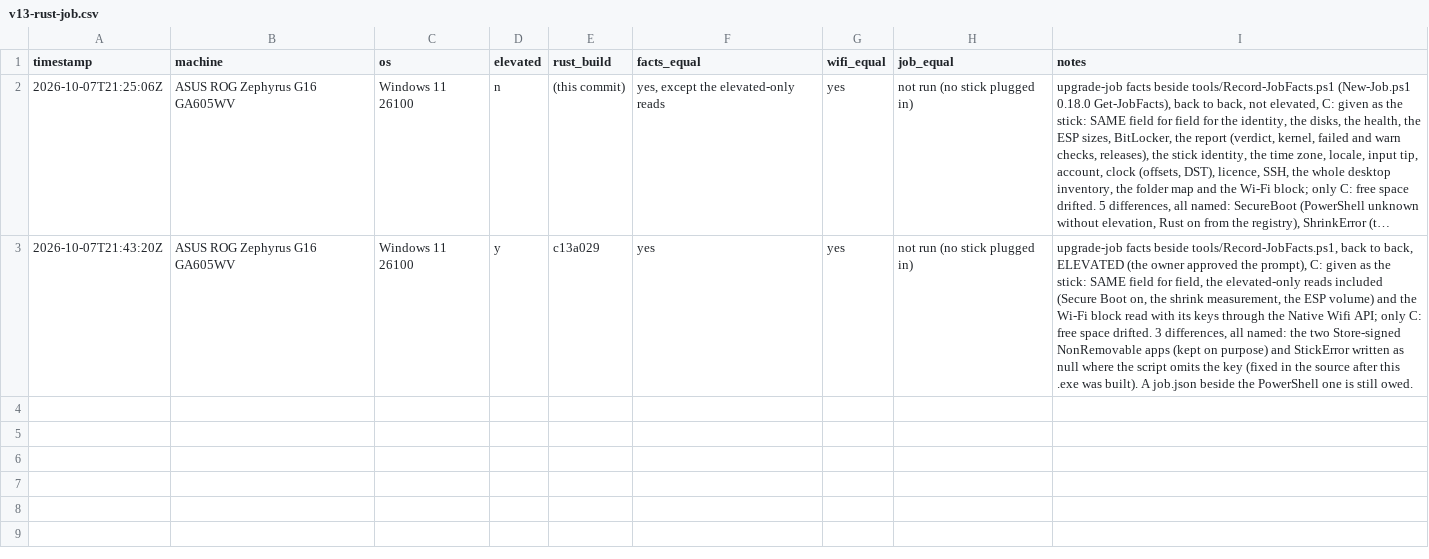
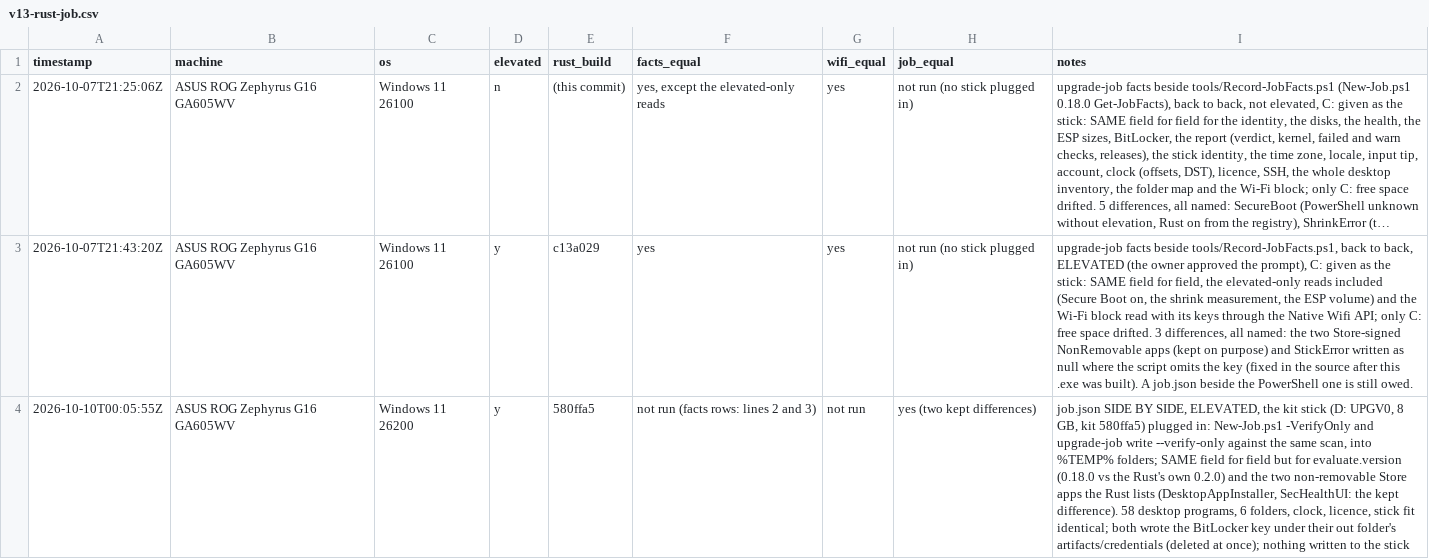
Before and after one commit to addlatt/upgrade_, a CSV file: docs/validation-results/v13-rust-job.csv, drawn as a sheet; long unchanged cells end in …; the diff names each change by its address in the sheet, - before the commit and + after, or states it on an @@ line.

```diff
--- a/docs/validation-results/v13-rust-job.csv
+++ b/docs/validation-results/v13-rust-job.csv
+row 4: 2026-10-10T00:05:55Z | ASUS ROG Zephyrus G16 GA605WV | Windows 11 26200 | y | 580ffa5 | not run (facts rows: lines 2 and 3) | not run | yes (two kept differences) | job.json SIDE BY SIDE, ELEVATED, the kit stick (D: UPGV0, 8 GB, kit 580ffa5) plugged in: New-Job.ps1 -VerifyOnly and upgrade-job write --verify-only against the same scan, into %TEMP% folders; SAME field for field but for evaluate.version (0.18.0 vs the Rust's own 0.2.0) and the two non-removable Store apps the Rust lists (DesktopAppInstaller, SecHealthUI: the kept difference). 58 desktop programs, 6 folders, clock, licence, stick fit identical; both wrote the BitLocker key under their out folder's artifacts/credentials (deleted at once); nothing written to the stick
```
Also changed, not shown: 1 other file.
